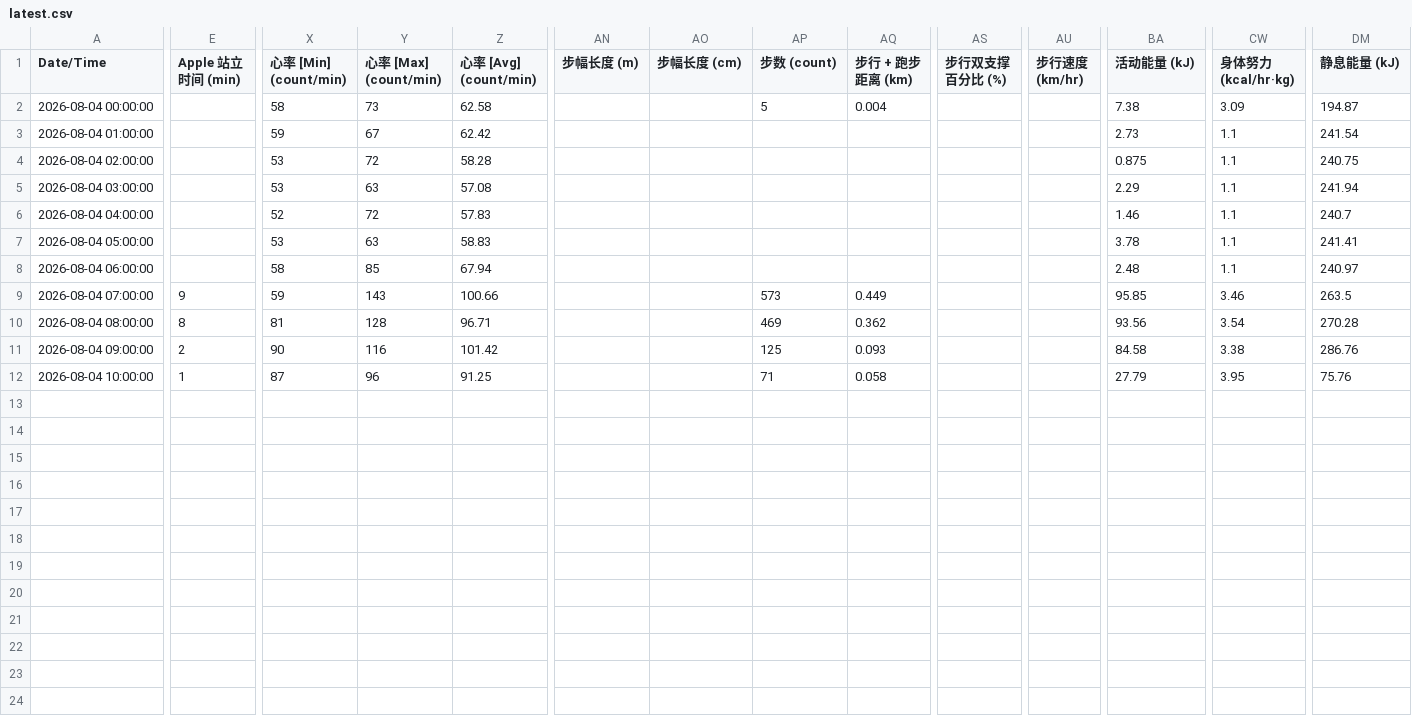
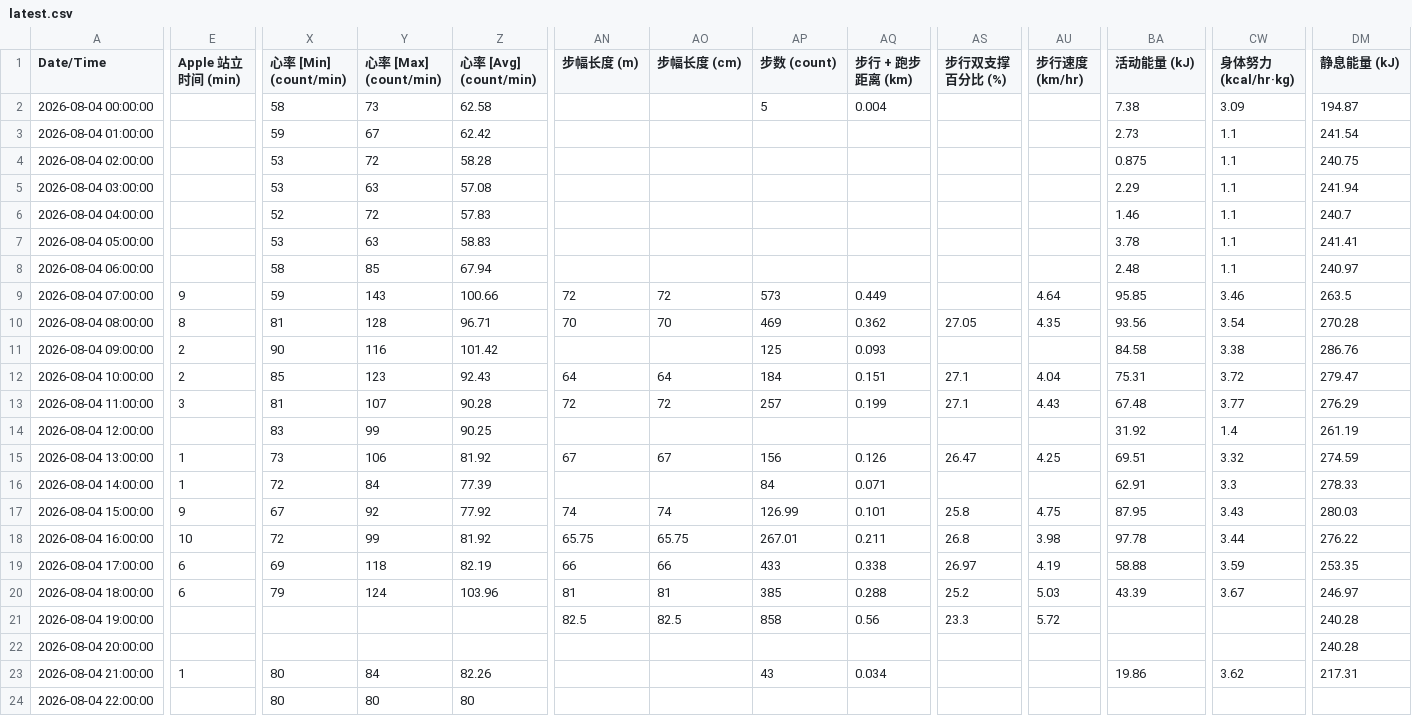
Before and after one commit to adrian110874/health-data, a CSV file: latest.csv, drawn as a sheet; only a part is shown, gaps mark what is left out; rows hold the shown columns only; the diff covers the shown part only; the diff names each change by its address in the sheet, - before the commit and + after, or states it on an @@ line.

Commit message:
update latest.csv

```diff
--- a/latest.csv
+++ b/latest.csv
-AN9 (步幅长度 (m)): (empty)
+AN9 (步幅长度 (m)): 72
-AO9 (步幅长度 (cm)): (empty)
+AO9 (步幅长度 (cm)): 72
-AU9 (步行速度 (km/hr)): (empty)
+AU9 (步行速度 (km/hr)): 4.64
-AN10 (步幅长度 (m)): (empty)
+AN10 (步幅长度 (m)): 70
-AO10 (步幅长度 (cm)): (empty)
+AO10 (步幅长度 (cm)): 70
-AS10 (步行双支撑百分比 (%)): (empty)
+AS10 (步行双支撑百分比 (%)): 27.05
-AU10 (步行速度 (km/hr)): (empty)
+AU10 (步行速度 (km/hr)): 4.35
-E12 (Apple 站立时间 (min)): 1
+E12 (Apple 站立时间 (min)): 2
-X12 (心率 [Min] (count/min)): 87
+X12 (心率 [Min] (count/min)): 85
-Y12 (心率 [Max] (count/min)): 96
+Y12 (心率 [Max] (count/min)): 123
-Z12 (心率 [Avg] (count/min)): 91.25
+Z12 (心率 [Avg] (count/min)): 92.43
-AN12 (步幅长度 (m)): (empty)
+AN12 (步幅长度 (m)): 64
-AO12 (步幅长度 (cm)): (empty)
+AO12 (步幅长度 (cm)): 64
-AP12 (步数 (count)): 71
+AP12 (步数 (count)): 184
-AQ12 (步行 + 跑步距离 (km)): 0.058
+AQ12 (步行 + 跑步距离 (km)): 0.151
-AS12 (步行双支撑百分比 (%)): (empty)
+AS12 (步行双支撑百分比 (%)): 27.1
-AU12 (步行速度 (km/hr)): (empty)
+AU12 (步行速度 (km/hr)): 4.04
-BA12 (活动能量 (kJ)): 27.79
+BA12 (活动能量 (kJ)): 75.31
-CW12 (身体努力 (kcal/hr·kg)): 3.95
+CW12 (身体努力 (kcal/hr·kg)): 3.72
-DM12 (静息能量 (kJ)): 75.76
+DM12 (静息能量 (kJ)): 279.47
+row 13: 2026-08-04 11:00:00 | 3 | 81 | 107 | 90.28 | 72 | 72 | 257 | 0.199 | 27.1 | 4.43 | 67.48 | 3.77 | 276.29
+row 14: 2026-08-04 12:00:00 |  | 83 | 99 | 90.25 |  |  |  |  |  |  | 31.92 | 1.4 | 261.19
+row 15: 2026-08-04 13:00:00 | 1 | 73 | 106 | 81.92 | 67 | 67 | 156 | 0.126 | 26.47 | 4.25 | 69.51 | 3.32 | 274.59
+row 16: 2026-08-04 14:00:00 | 1 | 72 | 84 | 77.39 |  |  | 84 | 0.071 |  |  | 62.91 | 3.3 | 278.33
+row 17: 2026-08-04 15:00:00 | 9 | 67 | 92 | 77.92 | 74 | 74 | 126.99 | 0.101 | 25.8 | 4.75 | 87.95 | 3.43 | 280.03
+row 18: 2026-08-04 16:00:00 | 10 | 72 | 99 | 81.92 | 65.75 | 65.75 | 267.01 | 0.211 | 26.8 | 3.98 | 97.78 | 3.44 | 276.22
+row 19: 2026-08-04 17:00:00 | 6 | 69 | 118 | 82.19 | 66 | 66 | 433 | 0.338 | 26.97 | 4.19 | 58.88 | 3.59 | 253.35
+row 20: 2026-08-04 18:00:00 | 6 | 79 | 124 | 103.96 | 81 | 81 | 385 | 0.288 | 25.2 | 5.03 | 43.39 | 3.67 | 246.97
+row 21: 2026-08-04 19:00:00 |  |  |  |  | 82.5 | 82.5 | 858 | 0.56 | 23.3 | 5.72 |  |  | 240.28
+row 22: 2026-08-04 20:00:00 |  |  |  |  |  |  |  |  |  |  |  |  | 240.28
+row 23: 2026-08-04 21:00:00 | 1 | 80 | 84 | 82.26 |  |  | 43 | 0.034 |  |  | 19.86 | 3.62 | 217.31
+row 24: 2026-08-04 22:00:00 |  | 80 | 80 | 80
```
Also changed, not shown: 6 edited cells elsewhere in this file.
